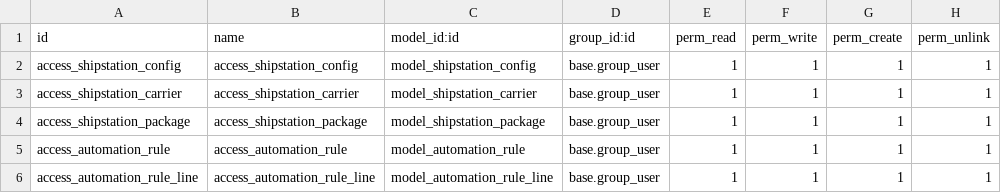
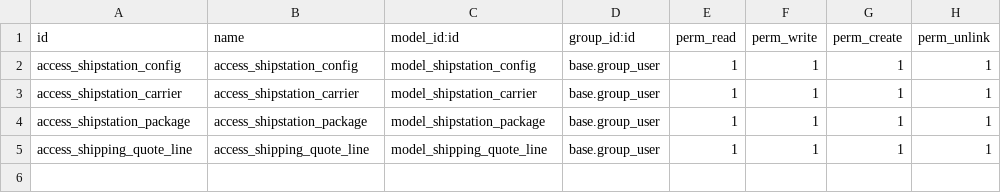
Before and after one commit to jsjmac11/jmac, a CSV file: delivery_shipstation/security/ir.model.access.csv, drawn as a sheet.

Commit message:
[IMP] shipstation API for multiple order price fetch and list all services

```diff
--- a/delivery_shipstation/security/ir.model.access.csv
+++ b/delivery_shipstation/security/ir.model.access.csv
@@ -4,3 +4,2 @@ access_shipstation_carrier,access_shipstation_carrier,model_shipstation_carrier,
 access_shipstation_package,access_shipstation_package,model_shipstation_package,base.group_user,1,1,1,1
-access_automation_rule,access_automation_rule,model_automation_rule,base.group_user,1,1,1,1
-access_automation_rule_line,access_automation_rule_line,model_automation_rule_line,base.group_user,1,1,1,1
+access_shipping_quote_line,access_shipping_quote_line,model_shipping_quote_line,base.group_user,1,1,1,1
```
Also changed, not shown: 14 other files.
